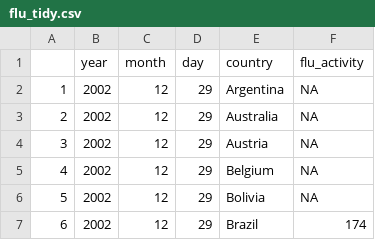
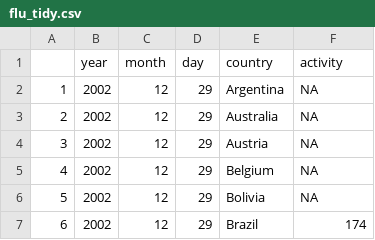
Before and after one commit to lisa-kuipers26/bookdown, a CSV file: data/flu_tidy.csv, drawn as a sheet; only a part is shown.

```diff
--- a/data/flu_tidy.csv
+++ b/data/flu_tidy.csv
@@ -1,2 +1,2 @@
-"","year","month","day","country","flu_activity"
+"","year","month","day","country","activity"
 "1",2002,12,29,"Argentina",NA
```
Also changed, not shown: data/dengue_tidy.csv, 4 other files.
